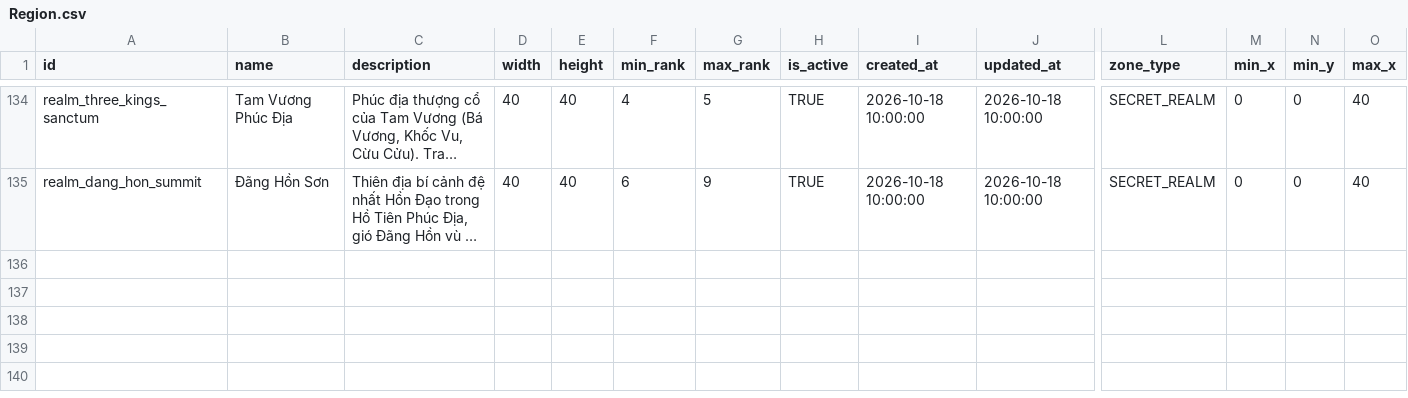
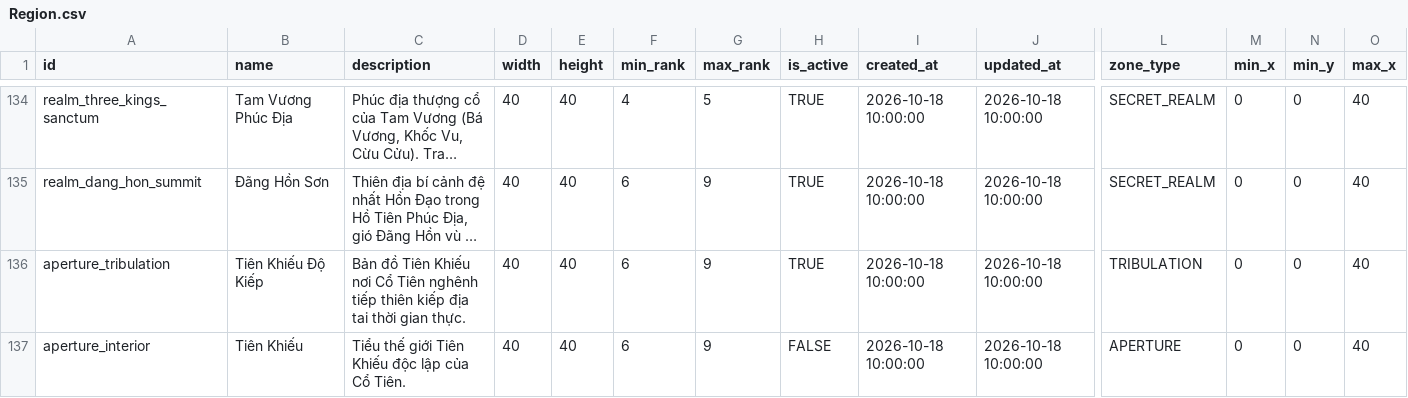
Before and after one commit to VipPro67/GuWorld, a CSV file: backend/data/Region.csv, drawn as a sheet; only a part is shown, gaps mark what is left out; long unchanged cells end in …; rows hold the shown columns only; the diff names each change by its address in the sheet, - before the commit and + after, or states it on an @@ line.

```diff
--- a/backend/data/Region.csv
+++ b/backend/data/Region.csv
+row 136: aperture_tribulation | Tiên Khiếu Độ Kiếp | Bản đồ Tiên Khiếu nơi Cổ Tiên nghênh tiếp thiên kiếp địa tai thời gian thực. | 40 | 40 | 6 | 9 | TRUE | 2026-10-18 10:00:00 | 2026-10-18 10:00:00 | TRIBULATION | 0 | 0 | 40
+row 137: aperture_interior | Tiên Khiếu | Tiểu thế giới Tiên Khiếu độc lập của Cổ Tiên. | 40 | 40 | 6 | 9 | FALSE | 2026-10-18 10:00:00 | 2026-10-18 10:00:00 | APERTURE | 0 | 0 | 40
```
Also changed, not shown: 15 other files.
